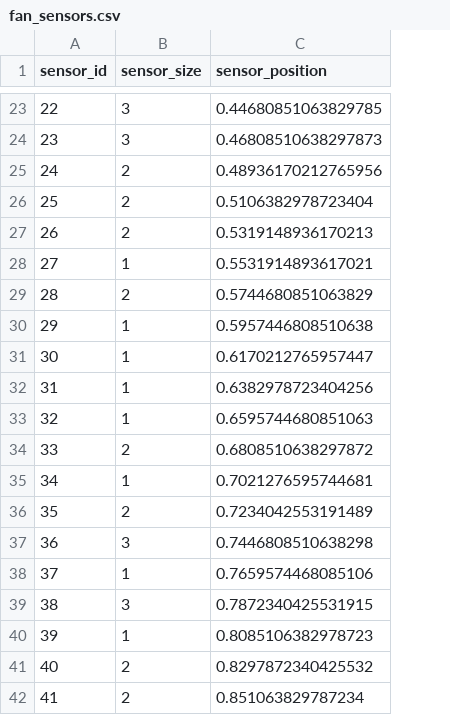
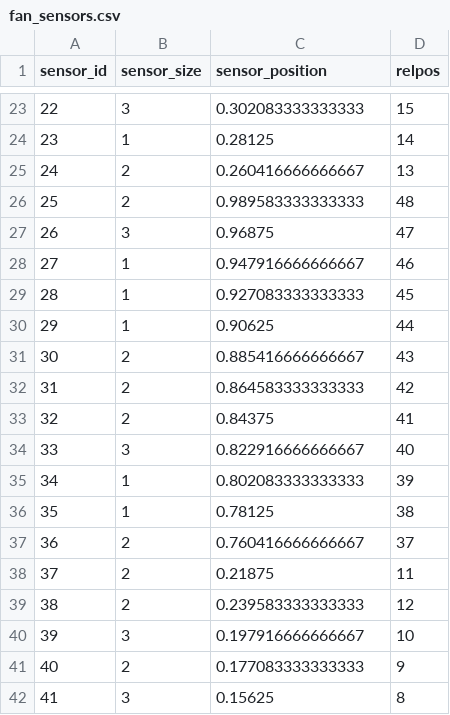
Before and after one commit to samcooler/Fantasmophone, a CSV file: fan_sensors.csv, drawn as a sheet; only a part is shown, gaps mark what is left out; the diff covers the shown part only; the diff names each change by its address in the sheet, - before the commit and + after, or states it on an @@ line.

Commit message:
updates from lakes. turn off sounds after a minute. map sensors, fix indexing bug

```diff
--- a/fan_sensors.csv
+++ b/fan_sensors.csv
+column D (relpos), rows 23-42: 15 | 14 | 13 | 48 | 47 | 46 | 45 | 44 | 43 | 42 | 41 | 40 | 39 | 38 | 37 | 11 | 12 | 10 | 9 | 8
-C23 (sensor_position): 0.44680851063829785
+C23 (sensor_position): 0.302083333333333
-B24 (sensor_size): 3
+B24 (sensor_size): 1
-C24 (sensor_position): 0.46808510638297873
+C24 (sensor_position): 0.28125
-C25 (sensor_position): 0.48936170212765956
+C25 (sensor_position): 0.260416666666667
-C26 (sensor_position): 0.5106382978723404
+C26 (sensor_position): 0.989583333333333
-B27 (sensor_size): 2
+B27 (sensor_size): 3
-C27 (sensor_position): 0.5319148936170213
+C27 (sensor_position): 0.96875
-C28 (sensor_position): 0.5531914893617021
+C28 (sensor_position): 0.947916666666667
-B29 (sensor_size): 2
+B29 (sensor_size): 1
-C29 (sensor_position): 0.5744680851063829
+C29 (sensor_position): 0.927083333333333
-C30 (sensor_position): 0.5957446808510638
+C30 (sensor_position): 0.90625
-B31:B33 (sensor_size): 1
+B31:B33 (sensor_size): 2
-C31 (sensor_position): 0.6170212765957447
+C31 (sensor_position): 0.885416666666667
-C32 (sensor_position): 0.6382978723404256
+C32 (sensor_position): 0.864583333333333
-C33 (sensor_position): 0.6595744680851063
+C33 (sensor_position): 0.84375
-B34 (sensor_size): 2
+B34 (sensor_size): 3
-C34 (sensor_position): 0.6808510638297872
+C34 (sensor_position): 0.822916666666667
-C35 (sensor_position): 0.7021276595744681
+C35 (sensor_position): 0.802083333333333
-B36 (sensor_size): 2
+B36 (sensor_size): 1
-C36 (sensor_position): 0.7234042553191489
+C36 (sensor_position): 0.78125
-B37 (sensor_size): 3
+B37 (sensor_size): 2
-C37 (sensor_position): 0.7446808510638298
+C37 (sensor_position): 0.760416666666667
-B38 (sensor_size): 1
+B38 (sensor_size): 2
-C38 (sensor_position): 0.7659574468085106
+C38 (sensor_position): 0.21875
-B39 (sensor_size): 3
+B39 (sensor_size): 2
-C39 (sensor_position): 0.7872340425531915
+C39 (sensor_position): 0.239583333333333
-B40 (sensor_size): 1
+B40 (sensor_size): 3
-C40 (sensor_position): 0.8085106382978723
+C40 (sensor_position): 0.197916666666667
-C41 (sensor_position): 0.8297872340425532
+C41 (sensor_position): 0.177083333333333
-B42 (sensor_size): 2
+B42 (sensor_size): 3
-C42 (sensor_position): 0.851063829787234
+C42 (sensor_position): 0.15625
```
Also changed, not shown: 44 edited cells elsewhere in this file, 4 other files.
